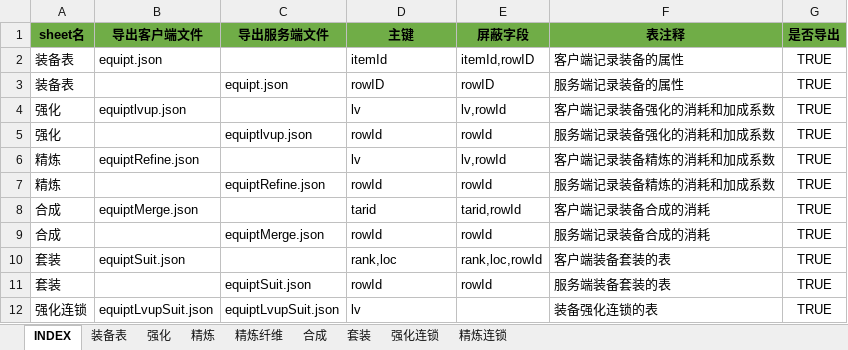
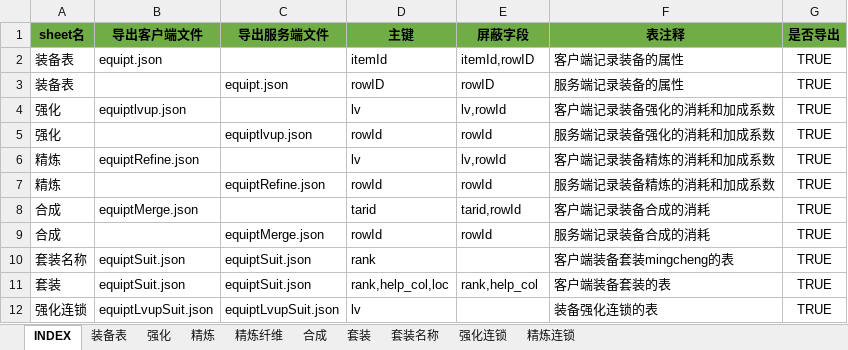
Before and after one commit to hataksumo/UIDesigner, an Excel workbook: Excel/eqp.装备.xlsx, sheet INDEX, drawn as a sheet; values as stored, in another font and other column widths than the file's, no borders; removed rows and columns are numbered as before the commit, all else as after; the diff names each change by its address in the sheet, - before the commit and + after, or states it on an @@ line.

```diff
--- a/Excel/eqp.装备.xlsx (sheet INDEX)
+++ b/Excel/eqp.装备.xlsx (sheet INDEX)
+sheet tab: 套装名称
+row 10: 套装名称 | equiptSuit.json | equiptSuit.json | rank |  | 客户端装备套装mingcheng的表 | TRUE
-C11 (导出服务端文件): (empty)
+C11 (导出服务端文件): equiptSuit.json
-D11 (主键): rank,loc
+D11 (主键): rank,help_col,loc
-E11 (屏蔽字段): rank,loc,rowId
+E11 (屏蔽字段): rank,help_col
-row 11: 套装 |  | equiptSuit.json | rowId | rowId | 服务端装备套装的表 | TRUE
```
Also changed, not shown: sheet 套装, Excel/item.道具.xlsx, 3 other files.
